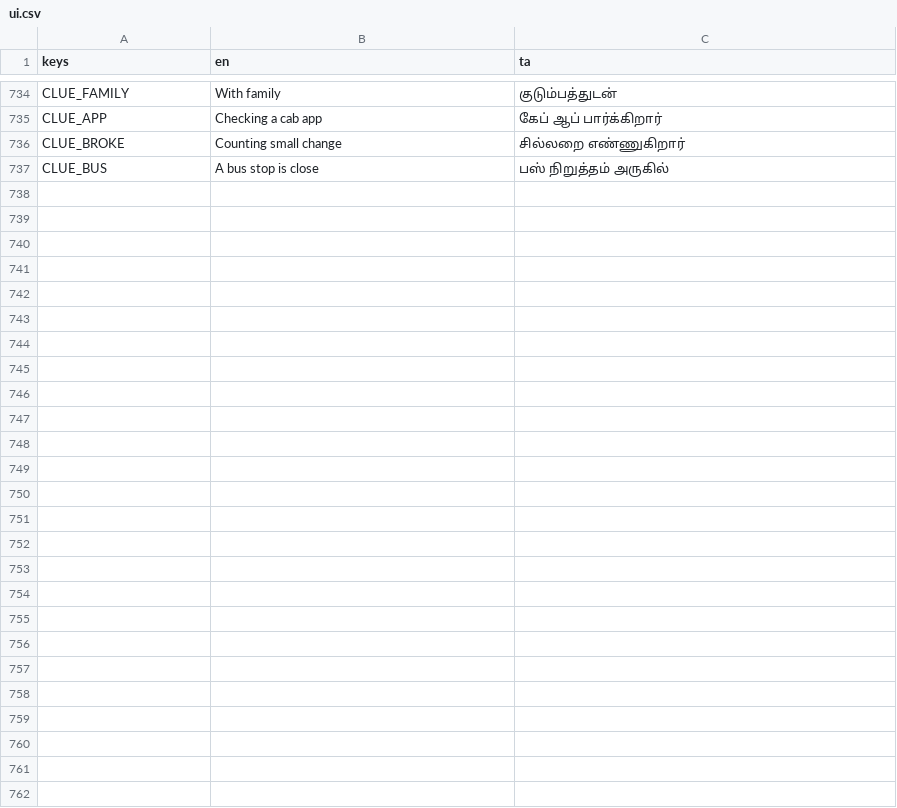
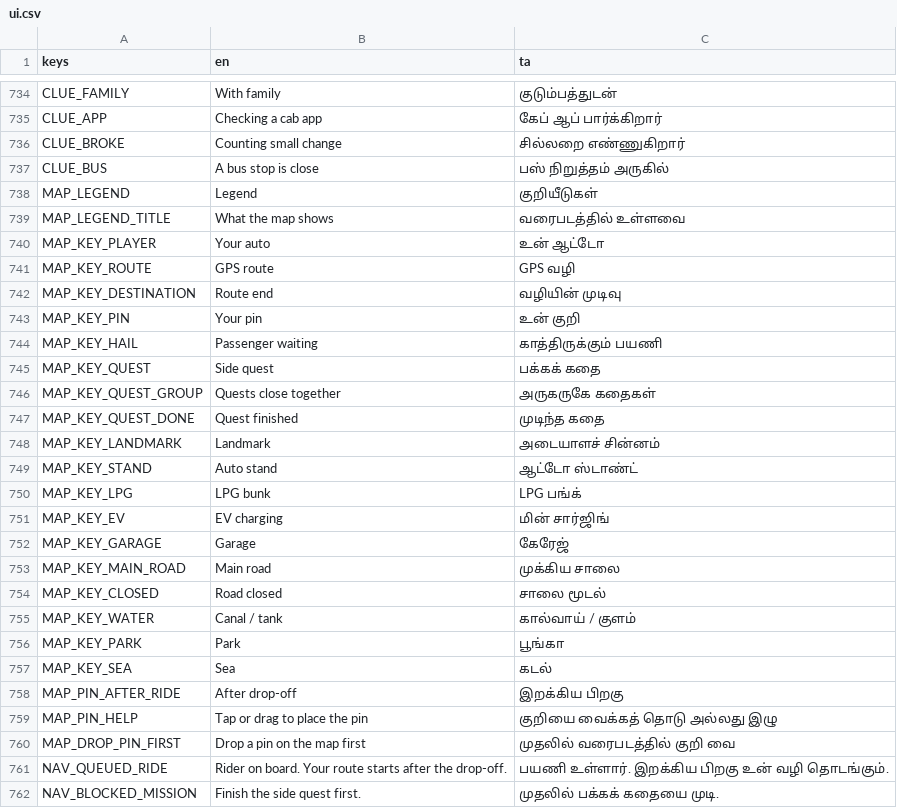
Before and after one commit to DavidRajPaul/Auto-Simulator-Game-GoDot, a CSV file: translations/ui.csv, drawn as a sheet; only a part is shown, gaps mark what is left out; the diff names each change by its address in the sheet, - before the commit and + after, or states it on an @@ line.

```diff
--- a/translations/ui.csv
+++ b/translations/ui.csv
+row 738: MAP_LEGEND | Legend | குறியீடுகள்
+row 739: MAP_LEGEND_TITLE | What the map shows | வரைபடத்தில் உள்ளவை
+row 740: MAP_KEY_PLAYER | Your auto | உன் ஆட்டோ
+row 741: MAP_KEY_ROUTE | GPS route | GPS வழி
+row 742: MAP_KEY_DESTINATION | Route end | வழியின் முடிவு
+row 743: MAP_KEY_PIN | Your pin | உன் குறி
+row 744: MAP_KEY_HAIL | Passenger waiting | காத்திருக்கும் பயணி
+row 745: MAP_KEY_QUEST | Side quest | பக்கக் கதை
+row 746: MAP_KEY_QUEST_GROUP | Quests close together | அருகருகே கதைகள்
+row 747: MAP_KEY_QUEST_DONE | Quest finished | முடிந்த கதை
+row 748: MAP_KEY_LANDMARK | Landmark | அடையாளச் சின்னம்
+row 749: MAP_KEY_STAND | Auto stand | ஆட்டோ ஸ்டாண்ட்
+row 750: MAP_KEY_LPG | LPG bunk | LPG பங்க்
+row 751: MAP_KEY_EV | EV charging | மின் சார்ஜிங்
+row 752: MAP_KEY_GARAGE | Garage | கேரேஜ்
+row 753: MAP_KEY_MAIN_ROAD | Main road | முக்கிய சாலை
+row 754: MAP_KEY_CLOSED | Road closed | சாலை மூடல்
+row 755: MAP_KEY_WATER | Canal / tank | கால்வாய் / குளம்
+row 756: MAP_KEY_PARK | Park | பூங்கா
+row 757: MAP_KEY_SEA | Sea | கடல்
+row 758: MAP_PIN_AFTER_RIDE | After drop-off | இறக்கிய பிறகு
+row 759: MAP_PIN_HELP | Tap or drag to place the pin | குறியை வைக்கத் தொடு அல்லது இழு
+row 760: MAP_DROP_PIN_FIRST | Drop a pin on the map first | முதலில் வரைபடத்தில் குறி வை
+row 761: NAV_QUEUED_RIDE | Rider on board. Your route starts after the drop-off. | பயணி உள்ளார். இறக்கிய பிறகு உன் வழி தொடங்கும்.
+row 762: NAV_BLOCKED_MISSION | Finish the side quest first. | முதலில் பக்கக் கதையை முடி.
```
Also changed, not shown: 8 other files.
